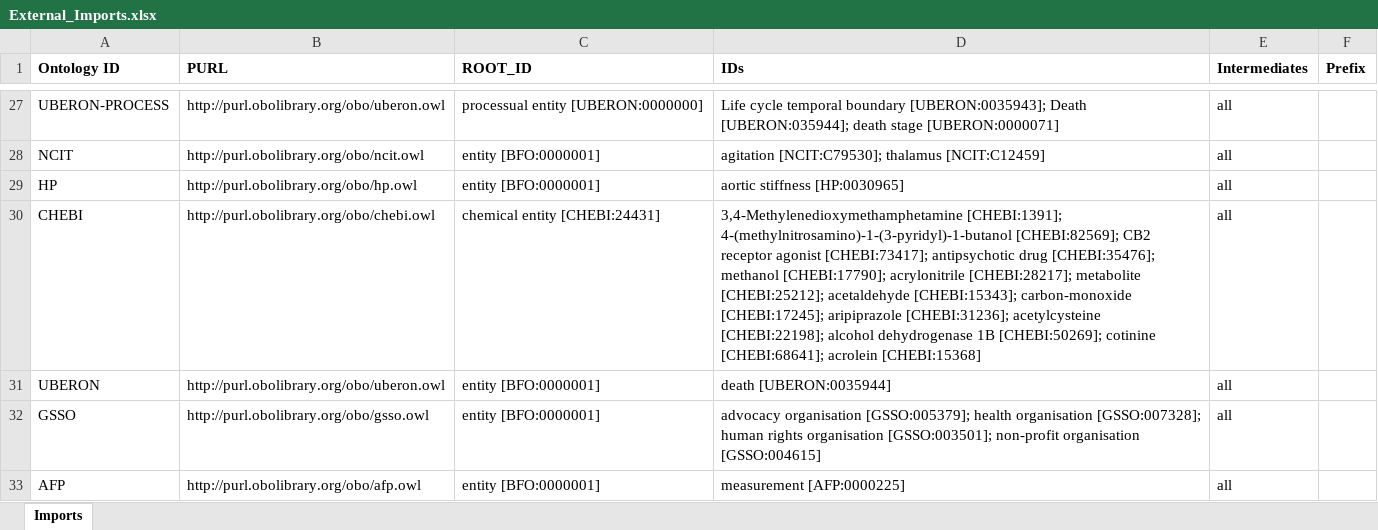
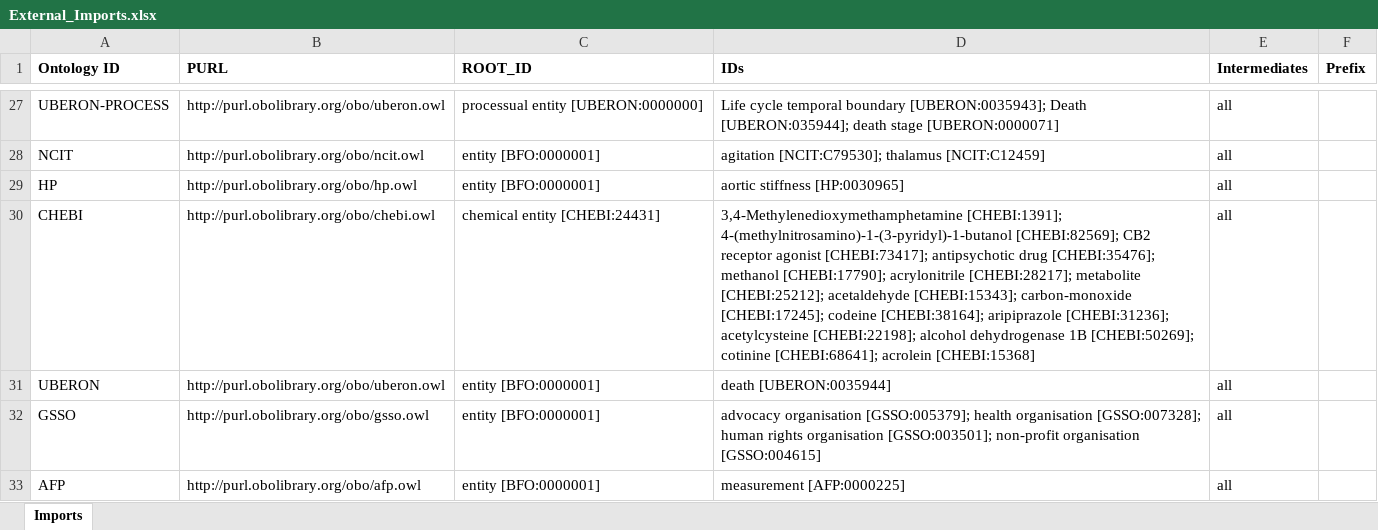
Before and after one commit to b-gehrke/addiction-ontology, an Excel workbook: imports/External_Imports.xlsx, sheet Imports, drawn as a sheet; only a part is shown, gaps mark what is left out; values as stored, in another font and other column widths than the file's, no borders; the diff names each change by its address in the sheet, - before the commit and + after, or states it on an @@ line.

Commit message:
Imported IDs

```diff
--- a/imports/External_Imports.xlsx (sheet Imports)
+++ b/imports/External_Imports.xlsx (sheet Imports)
-D30 (IDs): …carbon-monoxide [CHEBI:17245]; aripiprazole [CHEBI:31236];…
+D30 (IDs): …carbon-monoxide [CHEBI:17245]; codeine [CHEBI:38164]; aripiprazole [CHEBI:31236];…
```
